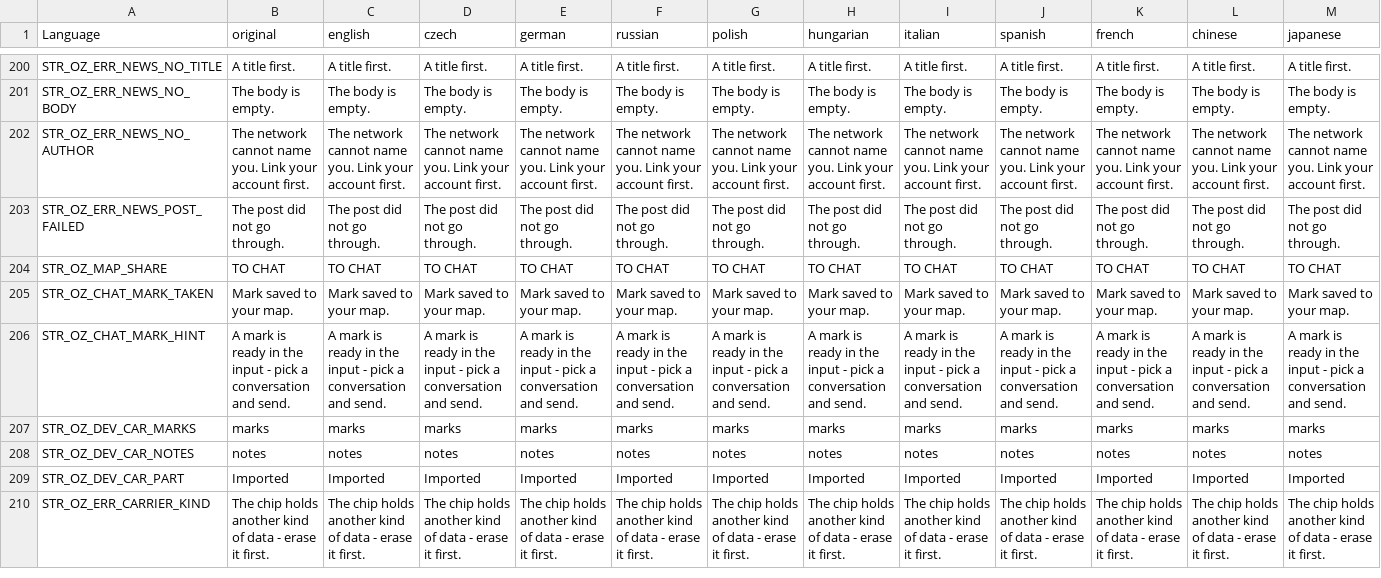
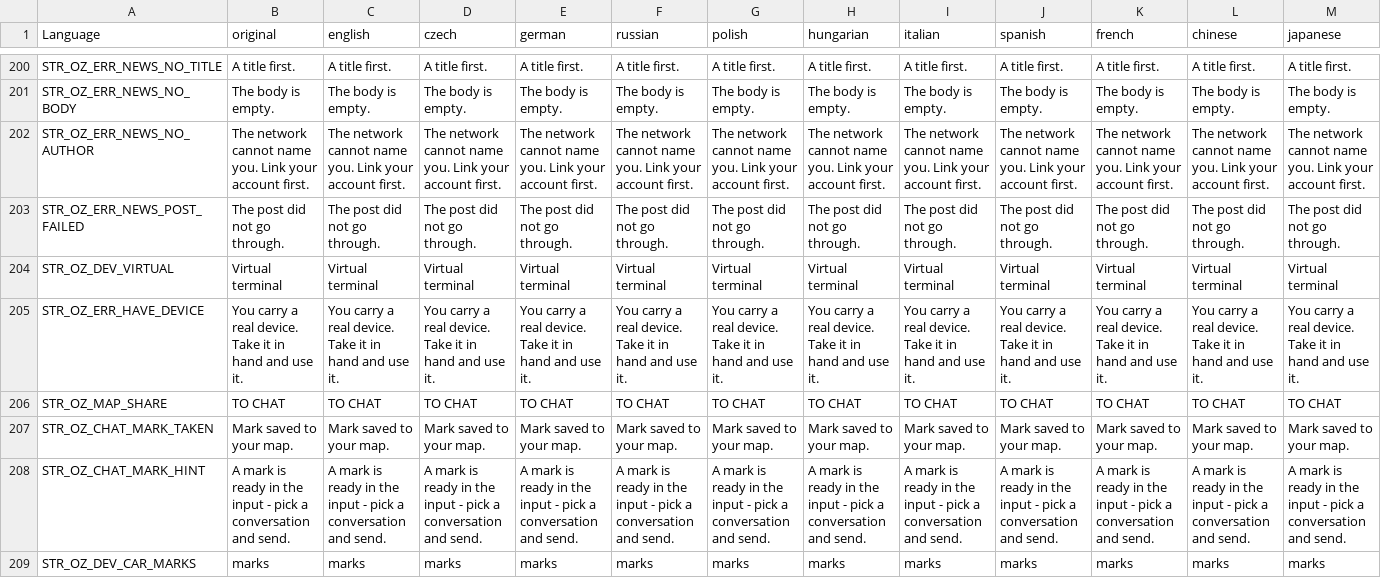
Before and after one commit to covalschi/openzone-pda, a CSV file: OpenZone_PDA/stringtable.csv, drawn as a sheet; only a part is shown, gaps mark what is left out; the shorter side is filled out with more unchanged rows; rows hold the shown columns only; the diff names each change by its address in the sheet, - before the commit and + after, or states it on an @@ line.

```diff
--- a/OpenZone_PDA/stringtable.csv
+++ b/OpenZone_PDA/stringtable.csv
+row 204: STR_OZ_DEV_VIRTUAL | Virtual terminal | Virtual terminal | Virtual terminal | Virtual terminal | Virtual terminal | Virtual terminal | Virtual terminal | Virtual terminal | Virtual terminal | Virtual terminal | Virtual terminal | Virtual terminal
+row 205: STR_OZ_ERR_HAVE_DEVICE | You carry a real device. Take it in hand and use it. | You carry a real device. Take it in hand and use it. | You carry a real device. Take it in hand and use it. | You carry a real device. Take it in hand and use it. | You carry a real device. Take it in hand and use it. | You carry a real device. Take it in hand and use it. | You carry a real device. Take it in hand and use it. | You carry a real device. Take it in hand and use it. | You carry a real device. Take it in hand and use it. | You carry a real device. Take it in hand and use it. | You carry a real device. Take it in hand and use it. | You carry a real device. Take it in hand and use it.
```
Also changed, not shown: 8 other files.
